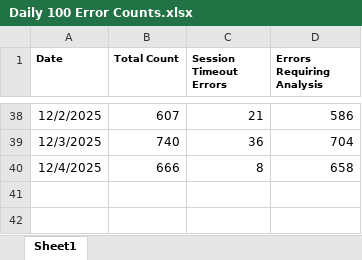
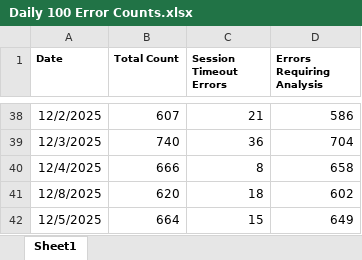
Before and after one commit to hari31785/Bridges-Monitoring-Dashboard, an Excel workbook: Monitoring Data Files/100 Error Counts/Daily 100 Error Counts.xlsx, sheet Sheet1, drawn as a sheet; only a part is shown, gaps mark what is left out; values as stored, in another font and other column widths than the file's, no borders; the diff names each change by its address in the sheet, - before the commit and + after, or states it on an @@ line.

Commit message:
Add files via upload

```diff
--- a/Monitoring Data Files/100 Error Counts/Daily 100 Error Counts.xlsx (sheet Sheet1)
+++ b/Monitoring Data Files/100 Error Counts/Daily 100 Error Counts.xlsx (sheet Sheet1)
+row 41: 12/8/2025 | 620 | 18 | 602
+row 42: 12/5/2025 | 664 | 15 | 649
```
